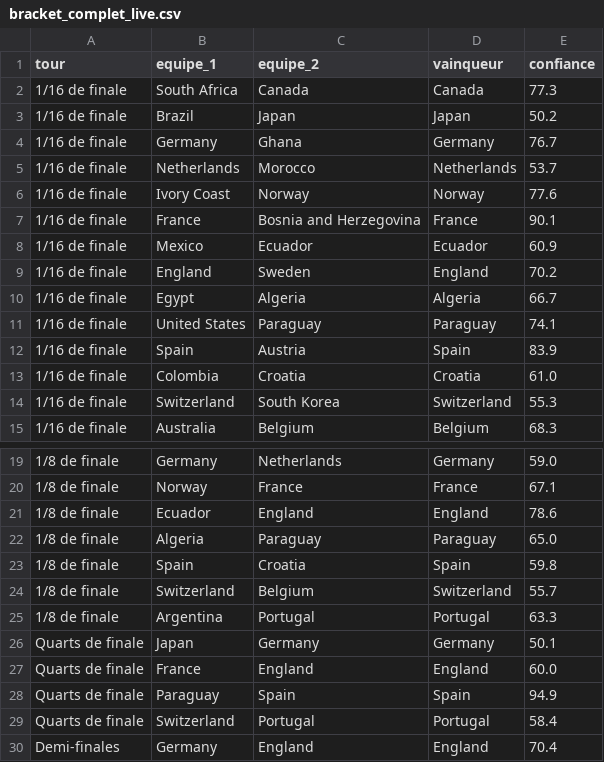
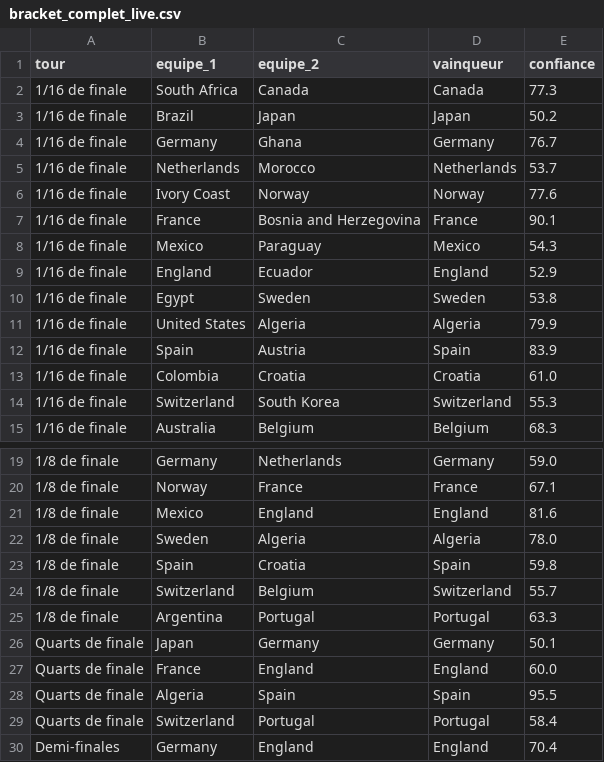
Before and after one commit to antoine62232/pronos-foot-ia, a CSV file: data/bracket_complet_live.csv, drawn as a sheet; only a part is shown, gaps mark what is left out.

```diff
--- a/data/bracket_complet_live.csv
+++ b/data/bracket_complet_live.csv
@@ -7,6 +7,6 @@ tour,equipe_1,equipe_2,vainqueur,confiance
 1/16 de finale,France,Bosnia and Herzegovina,France,90.1
-1/16 de finale,Mexico,Ecuador,Ecuador,60.9
-1/16 de finale,England,Sweden,England,70.2
-1/16 de finale,Egypt,Algeria,Algeria,66.7
-1/16 de finale,United States,Paraguay,Paraguay,74.1
+1/16 de finale,Mexico,Paraguay,Mexico,54.3
+1/16 de finale,England,Ecuador,England,52.9
+1/16 de finale,Egypt,Sweden,Sweden,53.8
+1/16 de finale,United States,Algeria,Algeria,79.9
 1/16 de finale,Spain,Austria,Spain,83.9
@@ -20,4 +20,4 @@ tour,equipe_1,equipe_2,vainqueur,confiance
 1/8 de finale,Norway,France,France,67.1
-1/8 de finale,Ecuador,England,England,78.6
-1/8 de finale,Algeria,Paraguay,Paraguay,65.0
+1/8 de finale,Mexico,England,England,81.6
+1/8 de finale,Sweden,Algeria,Algeria,78.0
 1/8 de finale,Spain,Croatia,Spain,59.8
@@ -27,3 +27,3 @@ Quarts de finale,Japan,Germany,Germany,50.1
 Quarts de finale,France,England,England,60.0
-Quarts de finale,Paraguay,Spain,Spain,94.9
+Quarts de finale,Algeria,Spain,Spain,95.5
 Quarts de finale,Switzerland,Portugal,Portugal,58.4
```
Also changed, not shown: data/predictions_groupes_live.csv, data/resultats_reels.csv.
